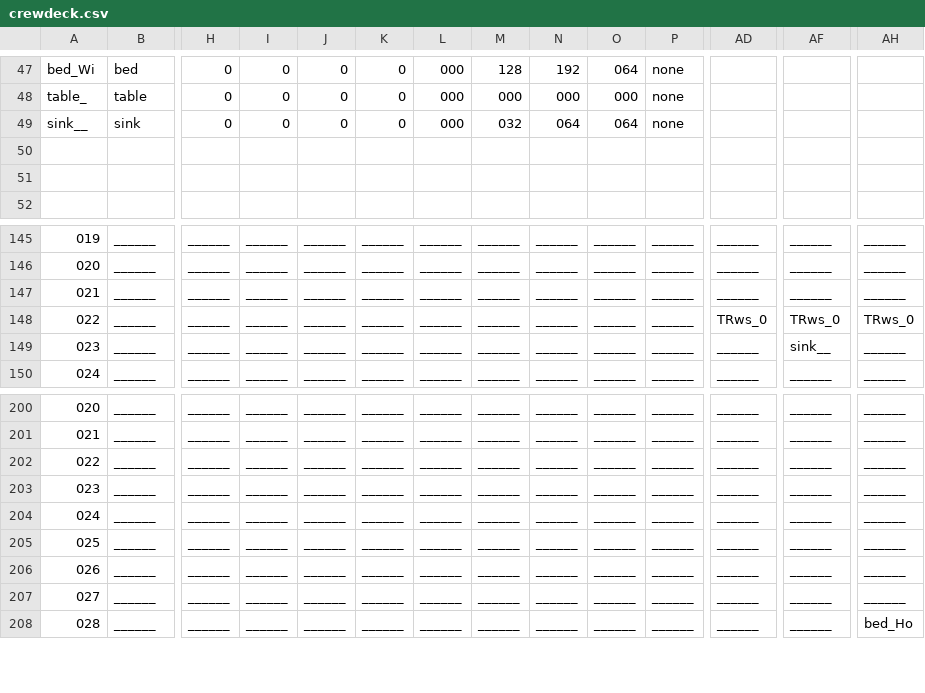
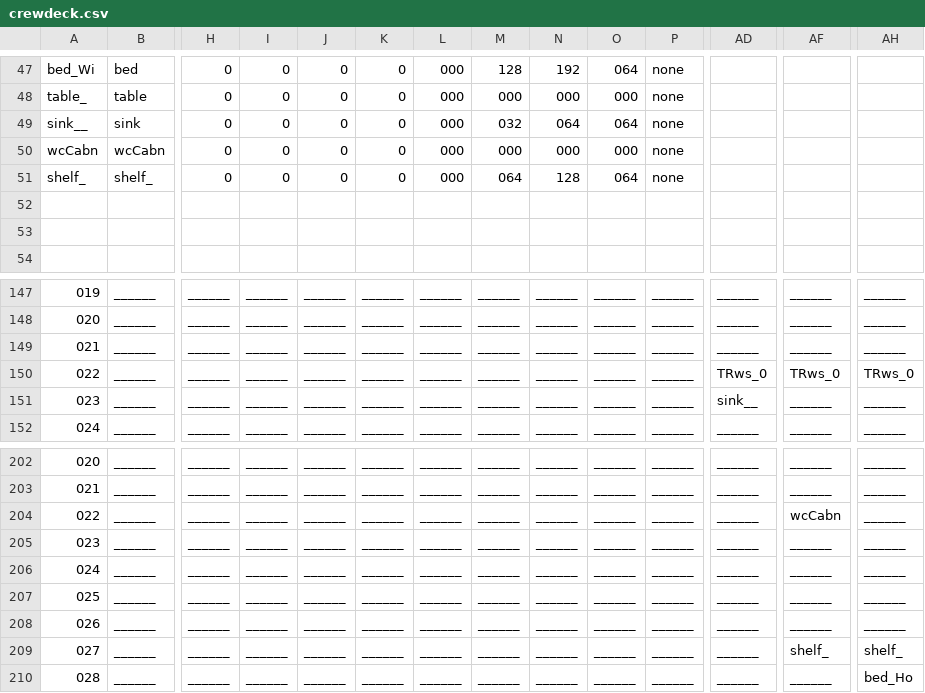
Before and after one commit to WolfgangBischoff/Progress, a CSV file: src/res/level/crewdeck.csv, drawn as a sheet; only a part is shown, gaps mark what is left out; addresses are those after the commit; rows hold the shown columns only; the diff names each change by its address in the sheet, - before the commit and + after, or states it on an @@ line.

```diff
--- a/src/res/level/crewdeck.csv
+++ b/src/res/level/crewdeck.csv
+row 50: wcCabn | wcCabn | 0 | 0 | 0 | 0 | 000 | 000 | 000 | 000 | none
+row 51: shelf_ | shelf_ | 0 | 0 | 0 | 0 | 000 | 064 | 128 | 064 | none
-AD151: ______
+AD151: sink__
-AF151: sink__
+AF151: ______
-AF204: ______
+AF204: wcCabn
-AF209: ______
+AF209: shelf_
-AH209: ______
+AH209: shelf_
```
Also changed, not shown: src/res/level/transporter.csv, 7 other files.
